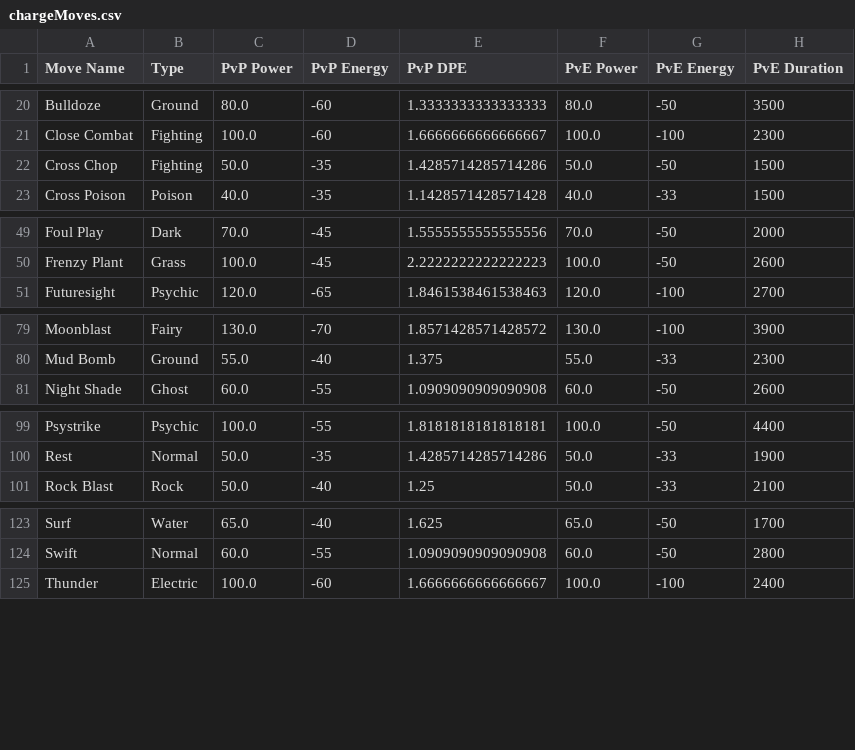
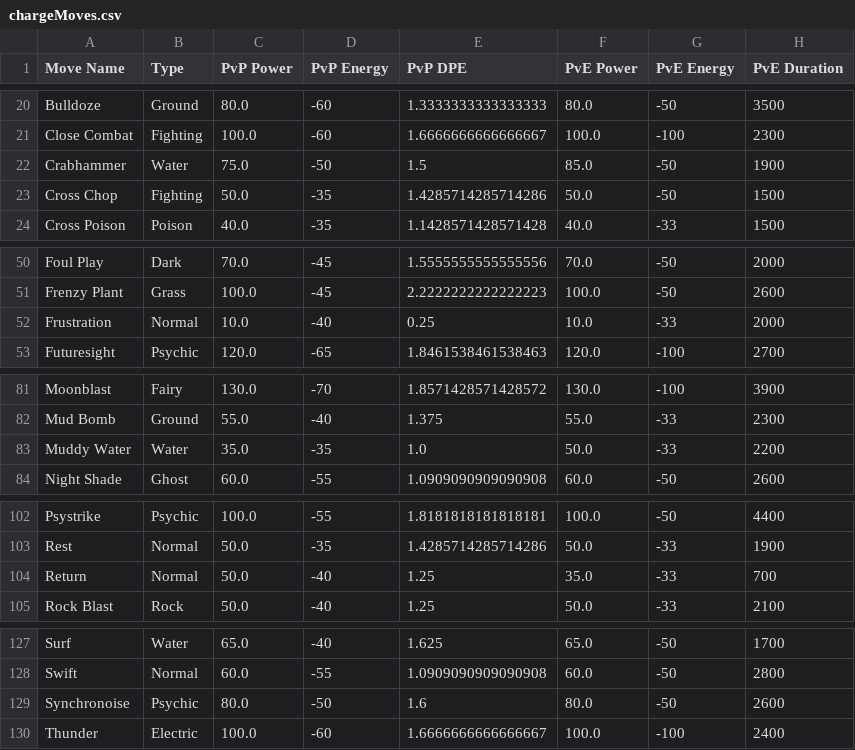
Before and after one commit to Tolaris/pokemon_tools, a CSV file: output/chargeMoves.csv, drawn as a sheet; only a part is shown, gaps mark what is left out.

Commit message:
Update GAME_MASTER output from 28 Aug 2019.

```diff
--- a/output/chargeMoves.csv
+++ b/output/chargeMoves.csv
@@ -21,2 +21,3 @@ Bulldoze,Ground,80.0,-60,1.3333333333333333,80.0,-50,3500
 Close Combat,Fighting,100.0,-60,1.6666666666666667,100.0,-100,2300
+Crabhammer,Water,75.0,-50,1.5,85.0,-50,1900
 Cross Chop,Fighting,50.0,-35,1.4285714285714286,50.0,-50,1500
@@ -50,2 +51,3 @@ Foul Play,Dark,70.0,-45,1.5555555555555556,70.0,-50,2000
 Frenzy Plant,Grass,100.0,-45,2.2222222222222223,100.0,-50,2600
+Frustration,Normal,10.0,-40,0.25,10.0,-33,2000
 Futuresight,Psychic,120.0,-65,1.8461538461538463,120.0,-100,2700
@@ -80,2 +82,3 @@ Moonblast,Fairy,130.0,-70,1.8571428571428572,130.0,-100,3900
 Mud Bomb,Ground,55.0,-40,1.375,55.0,-33,2300
+Muddy Water,Water,35.0,-35,1.0,50.0,-33,2200
 Night Shade,Ghost,60.0,-55,1.0909090909090908,60.0,-50,2600
@@ -100,2 +103,3 @@ Psystrike,Psychic,100.0,-55,1.8181818181818181,100.0,-50,4400
 Rest,Normal,50.0,-35,1.4285714285714286,50.0,-33,1900
+Return,Normal,50.0,-40,1.25,35.0,-33,700
 Rock Blast,Rock,50.0,-40,1.25,50.0,-33,2100
@@ -124,2 +128,3 @@ Surf,Water,65.0,-40,1.625,65.0,-50,1700
 Swift,Normal,60.0,-55,1.0909090909090908,60.0,-50,2800
+Synchronoise,Psychic,80.0,-50,1.6,80.0,-50,2600
 Thunder,Electric,100.0,-60,1.6666666666666667,100.0,-100,2400
```
Also changed, not shown: 1 other file.
